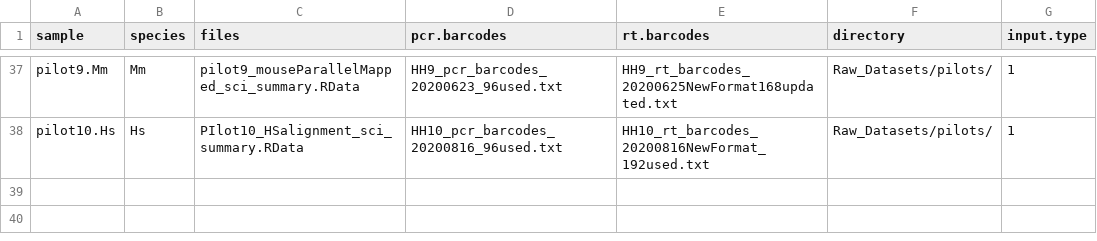
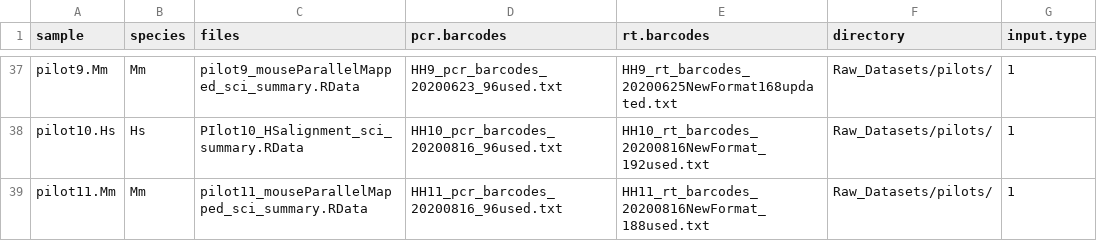
Before and after one commit to NMikolajewicz/scPipeline, a CSV file: M01_inputs.csv, drawn as a sheet; only a part is shown, gaps mark what is left out; the diff names each change by its address in the sheet, - before the commit and + after, or states it on an @@ line.

Commit message:
added pilot 10 and 11 file and barcodes paths

```diff
--- a/M01_inputs.csv
+++ b/M01_inputs.csv
+row 39: pilot11.Mm | Mm | pilot11_mouseParallelMapped_sci_summary.RData | HH11_pcr_barcodes_20200816_96used.txt | HH11_rt_barcodes_20200816NewFormat_188used.txt | Raw_Datasets/pilots/ | 1
```
Also changed, not shown: M01_subsets.csv.
